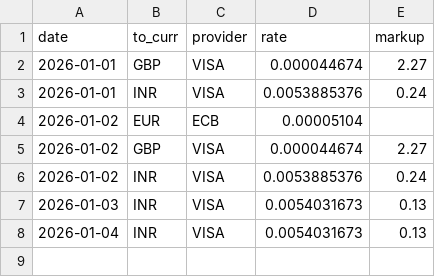
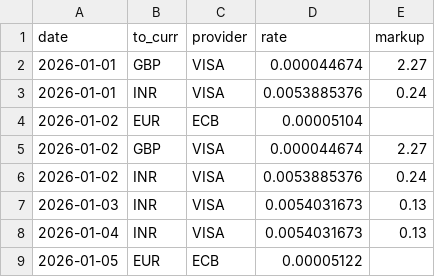
Before and after one commit to avishj/ForexRadar, a CSV file: db/IDR/2026.csv, drawn as a sheet.

```diff
--- a/db/IDR/2026.csv
+++ b/db/IDR/2026.csv
@@ -8 +8,2 @@ date,to_curr,provider,rate,markup
 2026-01-04,INR,VISA,0.0054031673,0.13
+2026-01-05,EUR,ECB,0.00005122,
```
Also changed, not shown: db/DKK/2026.csv, db/EUR/2026.csv, 27 other files.
